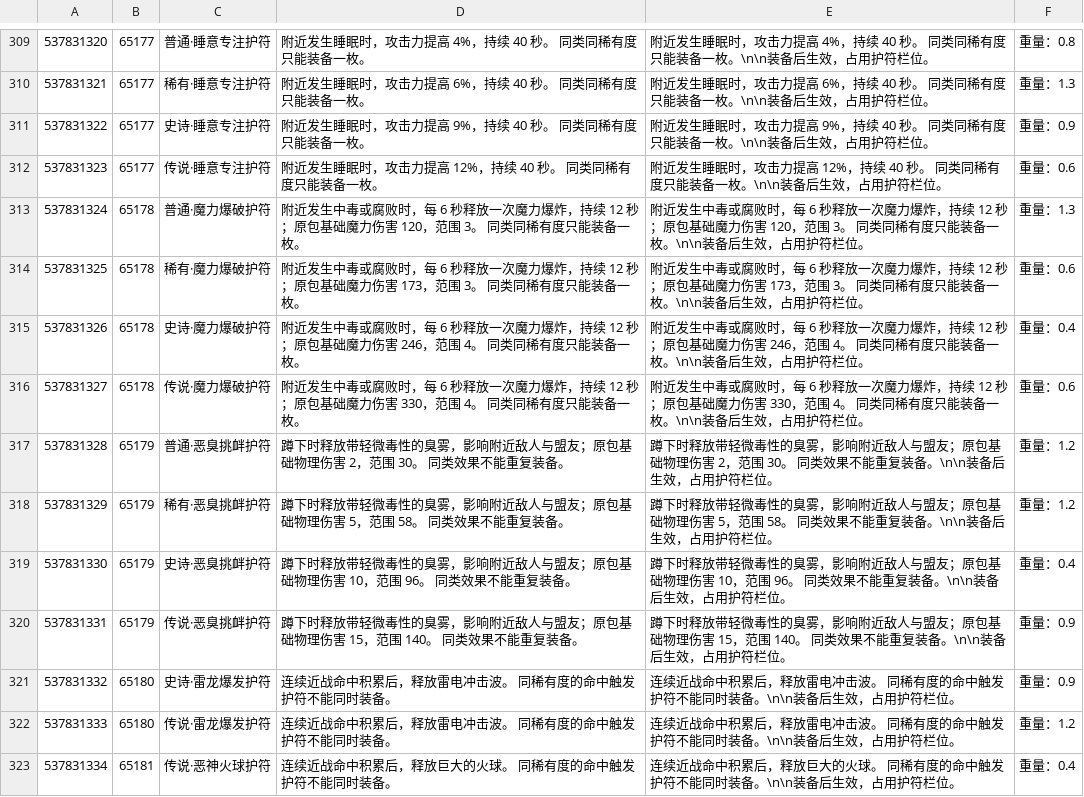
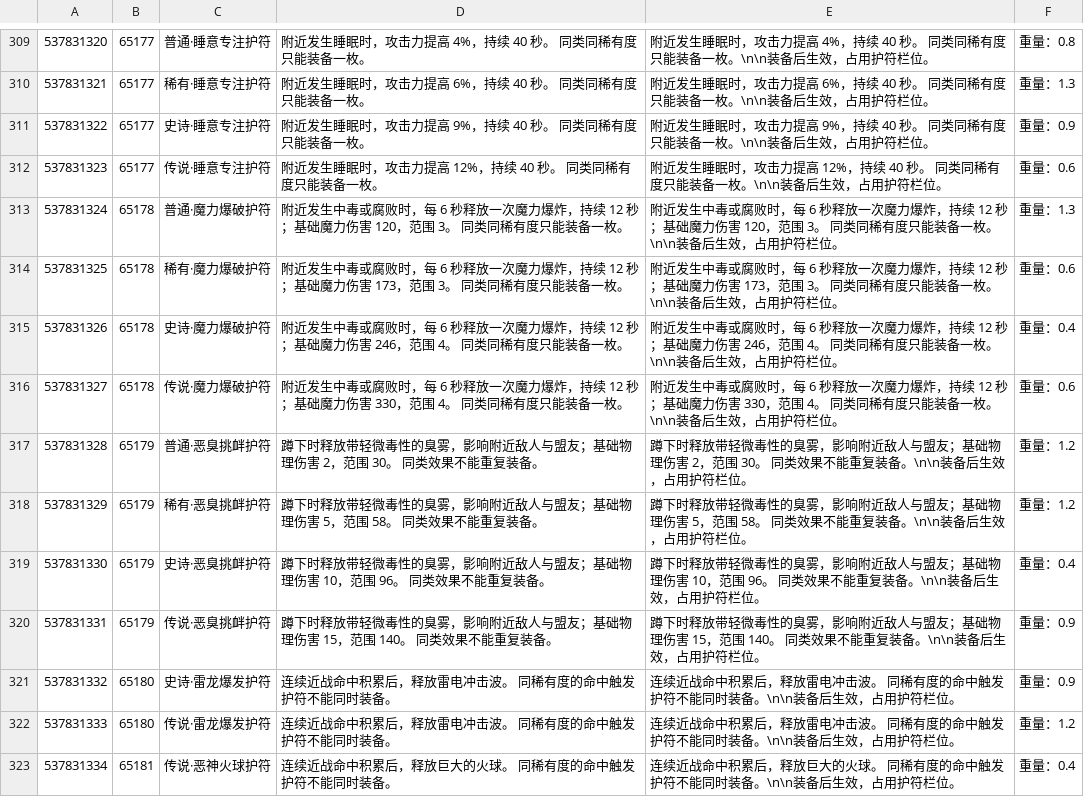
Before and after one commit to tamikip/erdtree-tower, a TSV file: scene-assets/talisman-details.tsv, drawn as a sheet; only a part is shown, gaps mark what is left out; the diff covers the shown part only.

```diff
--- a/scene-assets/talisman-details.tsv
+++ b/scene-assets/talisman-details.tsv
@@ -312,10 +312,10 @@
 537831323	65177	传说·睡意专注护符	附近发生睡眠时，攻击力提高 12%，持续 40 秒。 同类同稀有度只能装备一枚。	附近发生睡眠时，攻击力提高 12%，持续 40 秒。 同类同稀有度只能装备一枚。\n\n装备后生效，占用护符栏位。	重量：0.6	
-537831324	65178	普通·魔力爆破护符	附近发生中毒或腐败时，每 6 秒释放一次魔力爆炸，持续 12 秒；原包基础魔力伤害 120，范围 3。 同类同稀有度只能装备一枚。	附近发生中毒或腐败时，每 6 秒释放一次魔力爆炸，持续 12 秒；原包基础魔力伤害 120，范围 3。 同类同稀有度只能装备一枚。\n\n装备后生效，占用护符栏位。	重量：1.3	
-537831325	65178	稀有·魔力爆破护符	附近发生中毒或腐败时，每 6 秒释放一次魔力爆炸，持续 12 秒；原包基础魔力伤害 173，范围 3。 同类同稀有度只能装备一枚。	附近发生中毒或腐败时，每 6 秒释放一次魔力爆炸，持续 12 秒；原包基础魔力伤害 173，范围 3。 同类同稀有度只能装备一枚。\n\n装备后生效，占用护符栏位。	重量：0.6	
-537831326	65178	史诗·魔力爆破护符	附近发生中毒或腐败时，每 6 秒释放一次魔力爆炸，持续 12 秒；原包基础魔力伤害 246，范围 4。 同类同稀有度只能装备一枚。	附近发生中毒或腐败时，每 6 秒释放一次魔力爆炸，持续 12 秒；原包基础魔力伤害 246，范围 4。 同类同稀有度只能装备一枚。\n\n装备后生效，占用护符栏位。	重量：0.4	
-537831327	65178	传说·魔力爆破护符	附近发生中毒或腐败时，每 6 秒释放一次魔力爆炸，持续 12 秒；原包基础魔力伤害 330，范围 4。 同类同稀有度只能装备一枚。	附近发生中毒或腐败时，每 6 秒释放一次魔力爆炸，持续 12 秒；原包基础魔力伤害 330，范围 4。 同类同稀有度只能装备一枚。\n\n装备后生效，占用护符栏位。	重量：0.6	
-537831328	65179	普通·恶臭挑衅护符	蹲下时释放带轻微毒性的臭雾，影响附近敌人与盟友；原包基础物理伤害 2，范围 30。 同类效果不能重复装备。	蹲下时释放带轻微毒性的臭雾，影响附近敌人与盟友；原包基础物理伤害 2，范围 30。 同类效果不能重复装备。\n\n装备后生效，占用护符栏位。	重量：1.2	
-537831329	65179	稀有·恶臭挑衅护符	蹲下时释放带轻微毒性的臭雾，影响附近敌人与盟友；原包基础物理伤害 5，范围 58。 同类效果不能重复装备。	蹲下时释放带轻微毒性的臭雾，影响附近敌人与盟友；原包基础物理伤害 5，范围 58。 同类效果不能重复装备。\n\n装备后生效，占用护符栏位。	重量：1.2	
-537831330	65179	史诗·恶臭挑衅护符	蹲下时释放带轻微毒性的臭雾，影响附近敌人与盟友；原包基础物理伤害 10，范围 96。 同类效果不能重复装备。	蹲下时释放带轻微毒性的臭雾，影响附近敌人与盟友；原包基础物理伤害 10，范围 96。 同类效果不能重复装备。\n\n装备后生效，占用护符栏位。	重量：0.4	
-537831331	65179	传说·恶臭挑衅护符	蹲下时释放带轻微毒性的臭雾，影响附近敌人与盟友；原包基础物理伤害 15，范围 140。 同类效果不能重复装备。	蹲下时释放带轻微毒性的臭雾，影响附近敌人与盟友；原包基础物理伤害 15，范围 140。 同类效果不能重复装备。\n\n装备后生效，占用护符栏位。	重量：0.9	
+537831324	65178	普通·魔力爆破护符	附近发生中毒或腐败时，每 6 秒释放一次魔力爆炸，持续 12 秒；基础魔力伤害 120，范围 3。 同类同稀有度只能装备一枚。	附近发生中毒或腐败时，每 6 秒释放一次魔力爆炸，持续 12 秒；基础魔力伤害 120，范围 3。 同类同稀有度只能装备一枚。\n\n装备后生效，占用护符栏位。	重量：1.3	
+537831325	65178	稀有·魔力爆破护符	附近发生中毒或腐败时，每 6 秒释放一次魔力爆炸，持续 12 秒；基础魔力伤害 173，范围 3。 同类同稀有度只能装备一枚。	附近发生中毒或腐败时，每 6 秒释放一次魔力爆炸，持续 12 秒；基础魔力伤害 173，范围 3。 同类同稀有度只能装备一枚。\n\n装备后生效，占用护符栏位。	重量：0.6	
+537831326	65178	史诗·魔力爆破护符	附近发生中毒或腐败时，每 6 秒释放一次魔力爆炸，持续 12 秒；基础魔力伤害 246，范围 4。 同类同稀有度只能装备一枚。	附近发生中毒或腐败时，每 6 秒释放一次魔力爆炸，持续 12 秒；基础魔力伤害 246，范围 4。 同类同稀有度只能装备一枚。\n\n装备后生效，占用护符栏位。	重量：0.4	
+537831327	65178	传说·魔力爆破护符	附近发生中毒或腐败时，每 6 秒释放一次魔力爆炸，持续 12 秒；基础魔力伤害 330，范围 4。 同类同稀有度只能装备一枚。	附近发生中毒或腐败时，每 6 秒释放一次魔力爆炸，持续 12 秒；基础魔力伤害 330，范围 4。 同类同稀有度只能装备一枚。\n\n装备后生效，占用护符栏位。	重量：0.6	
+537831328	65179	普通·恶臭挑衅护符	蹲下时释放带轻微毒性的臭雾，影响附近敌人与盟友；基础物理伤害 2，范围 30。 同类效果不能重复装备。	蹲下时释放带轻微毒性的臭雾，影响附近敌人与盟友；基础物理伤害 2，范围 30。 同类效果不能重复装备。\n\n装备后生效，占用护符栏位。	重量：1.2	
+537831329	65179	稀有·恶臭挑衅护符	蹲下时释放带轻微毒性的臭雾，影响附近敌人与盟友；基础物理伤害 5，范围 58。 同类效果不能重复装备。	蹲下时释放带轻微毒性的臭雾，影响附近敌人与盟友；基础物理伤害 5，范围 58。 同类效果不能重复装备。\n\n装备后生效，占用护符栏位。	重量：1.2	
+537831330	65179	史诗·恶臭挑衅护符	蹲下时释放带轻微毒性的臭雾，影响附近敌人与盟友；基础物理伤害 10，范围 96。 同类效果不能重复装备。	蹲下时释放带轻微毒性的臭雾，影响附近敌人与盟友；基础物理伤害 10，范围 96。 同类效果不能重复装备。\n\n装备后生效，占用护符栏位。	重量：0.4	
+537831331	65179	传说·恶臭挑衅护符	蹲下时释放带轻微毒性的臭雾，影响附近敌人与盟友；基础物理伤害 15，范围 140。 同类效果不能重复装备。	蹲下时释放带轻微毒性的臭雾，影响附近敌人与盟友；基础物理伤害 15，范围 140。 同类效果不能重复装备。\n\n装备后生效，占用护符栏位。	重量：0.9	
 537831332	65180	史诗·雷龙爆发护符	连续近战命中积累后，释放雷电冲击波。 同稀有度的命中触发护符不能同时装备。	连续近战命中积累后，释放雷电冲击波。 同稀有度的命中触发护符不能同时装备。\n\n装备后生效，占用护符栏位。	重量：0.9	
```
Also changed, not shown: 58 edited cells elsewhere in this file, scene-assets/talisman-definitions.tsv, 7 other files.
